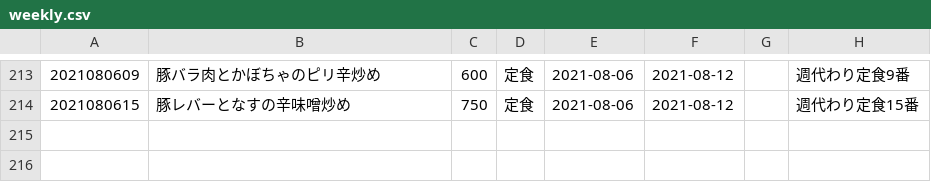
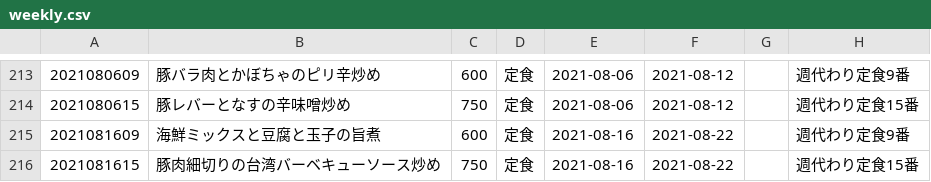
Before and after one commit to shokujinjp/data, a CSV file: weekly.csv, drawn as a sheet; only a part is shown, gaps mark what is left out; the diff names each change by its address in the sheet, - before the commit and + after, or states it on an @@ line.

```diff
--- a/weekly.csv
+++ b/weekly.csv
+row 215: 2021081609 | 海鮮ミックスと豆腐と玉子の旨煮 | 600 | 定食 | 2021-08-16 | 2021-08-22 |  | 週代わり定食9番
+row 216: 2021081615 | 豚肉細切りの台湾バーベキューソース炒め | 750 | 定食 | 2021-08-16 | 2021-08-22 |  | 週代わり定食15番
```
